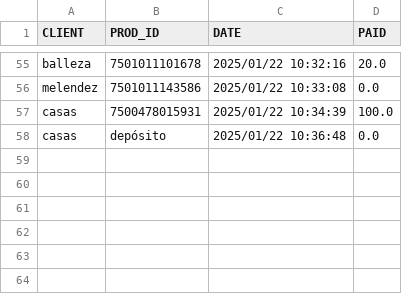
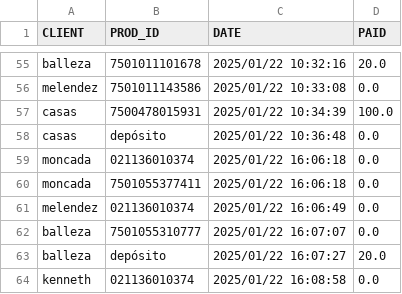
Before and after one commit to DiegoRdz99/VENTAS, a CSV file: ventas.csv, drawn as a sheet; only a part is shown, gaps mark what is left out; the diff names each change by its address in the sheet, - before the commit and + after, or states it on an @@ line.

```diff
--- a/ventas.csv
+++ b/ventas.csv
+row 59: moncada | 021136010374 | 2025/01/22 16:06:18 | 0.0
+row 60: moncada | 7501055377411 | 2025/01/22 16:06:18 | 0.0
+row 61: melendez | 021136010374 | 2025/01/22 16:06:49 | 0.0
+row 62: balleza | 7501055310777 | 2025/01/22 16:07:07 | 0.0
+row 63: balleza | depósito | 2025/01/22 16:07:27 | 20.0
+row 64: kenneth | 021136010374 | 2025/01/22 16:08:58 | 0.0
```
Also changed, not shown: clientes.csv, productos.csv.
